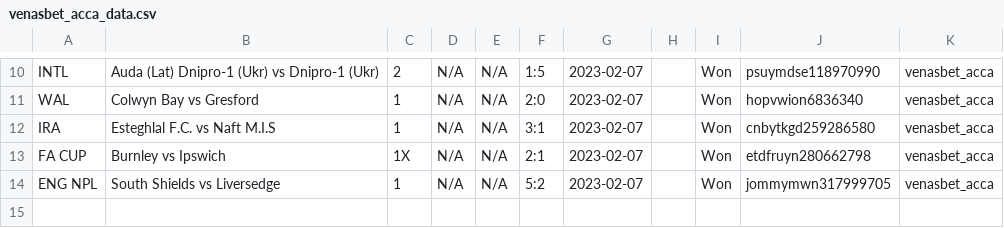
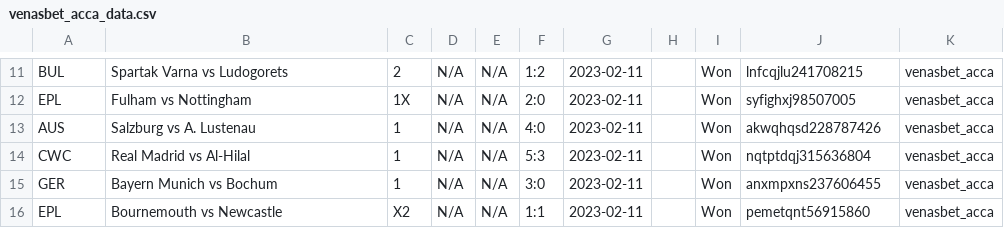
Before and after one commit to tecpg/delay_kbt_bot, a CSV file: venasbet_acca_data.csv, drawn as a sheet; only a part is shown, gaps mark what is left out; removed rows and columns are numbered as before the commit, all else as after; the diff covers the shown part only; the diff names each change by its address in the sheet, - before the commit and + after, or states it on an @@ line.

```diff
--- a/venasbet_acca_data.csv
+++ b/venasbet_acca_data.csv
-A11: INTL
+A11: BUL
-B11: Auda (Lat) Dnipro-1 (Ukr) vs Dnipro-1 (Ukr)
+B11: Spartak Varna vs Ludogorets
-F11: 1:5
+F11: 1:2
-G11: 2023-02-07
+G11: 2023-02-11
-J11: psuymdse118970990
+J11: lnfcqjlu241708215
+row 12: EPL | Fulham vs Nottingham | 1X | N/A | N/A | 2:0 | 2023-02-11 |  | Won | syfighxj98507005 | venasbet_acca
-A13: WAL
+A13: AUS
-B13: Colwyn Bay vs Gresford
+B13: Salzburg vs A. Lustenau
-F13: 2:0
+F13: 4:0
-G13:G14: 2023-02-07
+G13:G14: 2023-02-11
-J13: hopvwion6836340
+J13: akwqhqsd228787426
-A14: IRA
+A14: CWC
-B14: Esteghlal F.C. vs Naft M.I.S
+B14: Real Madrid vs Al-Hilal
-F14: 3:1
+F14: 5:3
-J14: cnbytkgd259286580
+J14: nqtptdqj315636804
-row 13: FA CUP | Burnley vs Ipswich | 1X | N/A | N/A | 2:1 | 2023-02-07 |  | Won | etdfruyn280662798 | venasbet_acca
-A15: ENG NPL
+A15: GER
-B15: South Shields vs Liversedge
+B15: Bayern Munich vs Bochum
-F15: 5:2
+F15: 3:0
-G15: 2023-02-07
+G15: 2023-02-11
-J15: jommymwn317999705
+J15: anxmpxns237606455
+row 16: EPL | Bournemouth vs Newcastle | X2 | N/A | N/A | 1:1 | 2023-02-11 |  | Won | pemetqnt56915860 | venasbet_acca
```
Also changed, not shown: 5 added rows, 4 removed rows and 22 edited cells elsewhere in this file, 1x2bet-code.csv, oddslot_data.csv, 8 other files.
